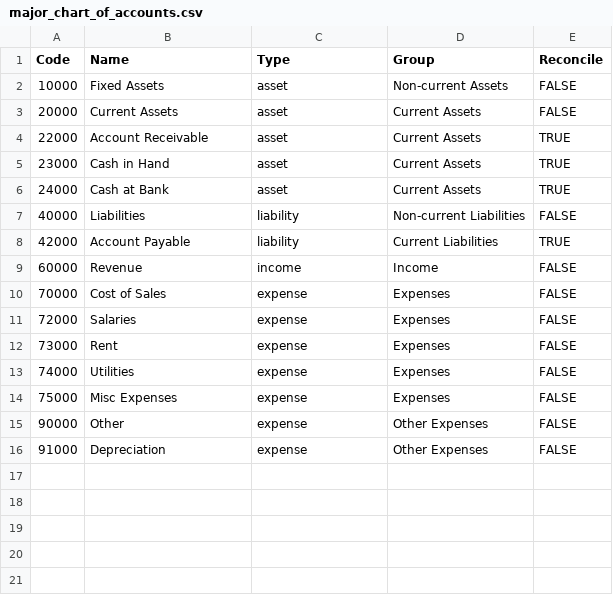
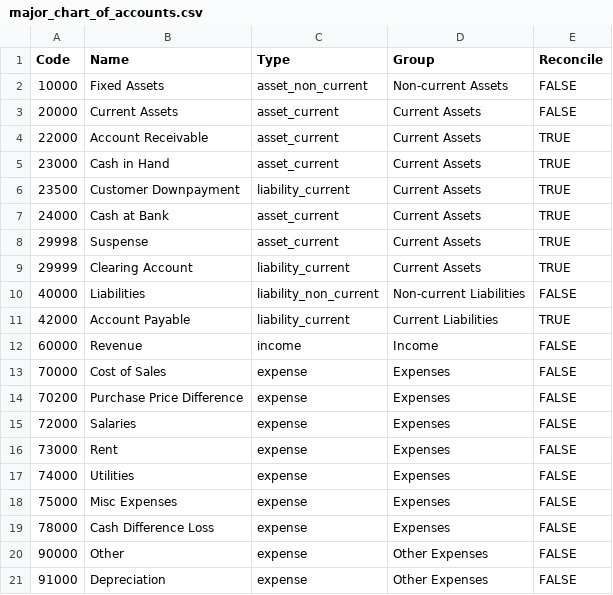
Before and after one commit to ealamgroup/odoo-docs, a CSV file: major_chart_of_accounts.csv, drawn as a sheet.

Commit message:
Ok

```diff
--- a/major_chart_of_accounts.csv
+++ b/major_chart_of_accounts.csv
@@ -1,11 +1,15 @@
 Code,Name,Type,Group,Reconcile
-10000,Fixed Assets,asset,Non-current Assets,FALSE
-20000,Current Assets,asset,Current Assets,FALSE
-22000,Account Receivable,asset,Current Assets,TRUE
-23000,Cash in Hand,asset,Current Assets,TRUE
-24000,Cash at Bank,asset,Current Assets,TRUE
-40000,Liabilities,liability,Non-current Liabilities,FALSE
-42000,Account Payable,liability,Current Liabilities,TRUE
+10000,Fixed Assets,asset_non_current,Non-current Assets,FALSE
+20000,Current Assets,asset_current,Current Assets,FALSE
+22000,Account Receivable,asset_current,Current Assets,TRUE
+23000,Cash in Hand,asset_current,Current Assets,TRUE
+23500,Customer Downpayment,liability_current,Current Assets,TRUE
+24000,Cash at Bank,asset_current,Current Assets,TRUE
+29998,Suspense,asset_current,Current Assets,TRUE
+29999,Clearing Account,liability_current,Current Assets,TRUE
+40000,Liabilities,liability_non_current,Non-current Liabilities,FALSE
+42000,Account Payable,liability_current,Current Liabilities,TRUE
 60000,Revenue,income,Income,FALSE
 70000,Cost of Sales,expense,Expenses,FALSE
+70200,Purchase Price Difference,expense,Expenses,FALSE
 72000,Salaries,expense,Expenses,FALSE
@@ -14,2 +18,3 @@ Code,Name,Type,Group,Reconcile
 75000,Misc Expenses,expense,Expenses,FALSE
+78000,Cash Difference Loss,expense,Expenses,FALSE
 90000,Other,expense,Other Expenses,FALSE
```
